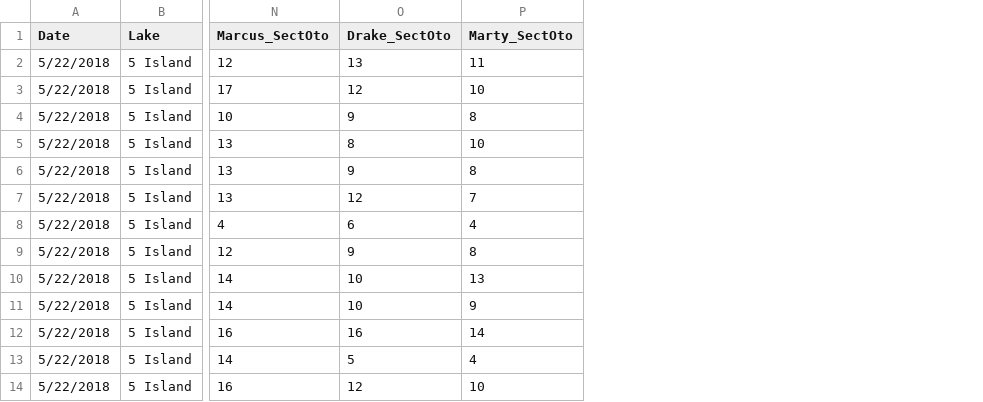
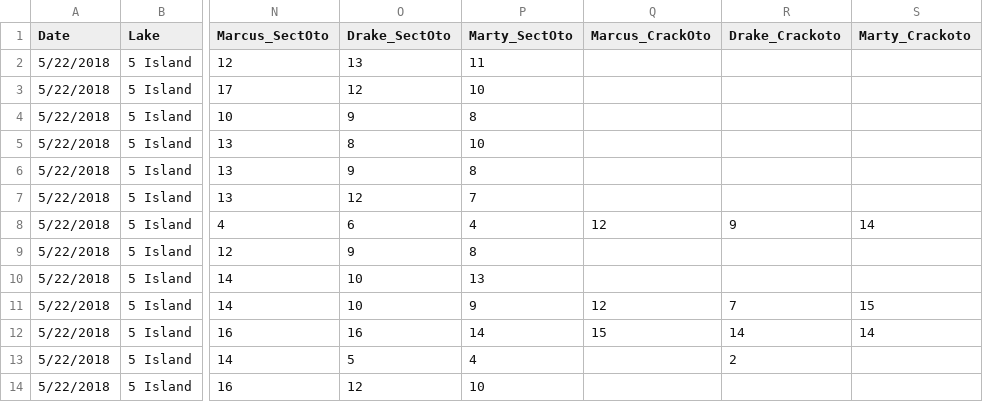
Before and after one commit to ReadingRailroad/BMB-COC, a CSV file: Marcus/BuffaloAges_Compiled.csv, drawn as a sheet; only a part is shown, gaps mark what is left out; the diff names each change by its address in the sheet, - before the commit and + after, or states it on an @@ line.

Commit message:
marcus and fams plots

```diff
--- a/Marcus/BuffaloAges_Compiled.csv
+++ b/Marcus/BuffaloAges_Compiled.csv
+column Q (Marcus_CrackOto), rows 8-12: 12 |  |  | 12 | 15
+column R (Drake_Crackoto), rows 8-13: 9 |  |  | 7 | 14 | 2
+column S (Marty_Crackoto), rows 8-12: 14 |  |  | 15 | 14
```
Also changed, not shown: 10 other files.
